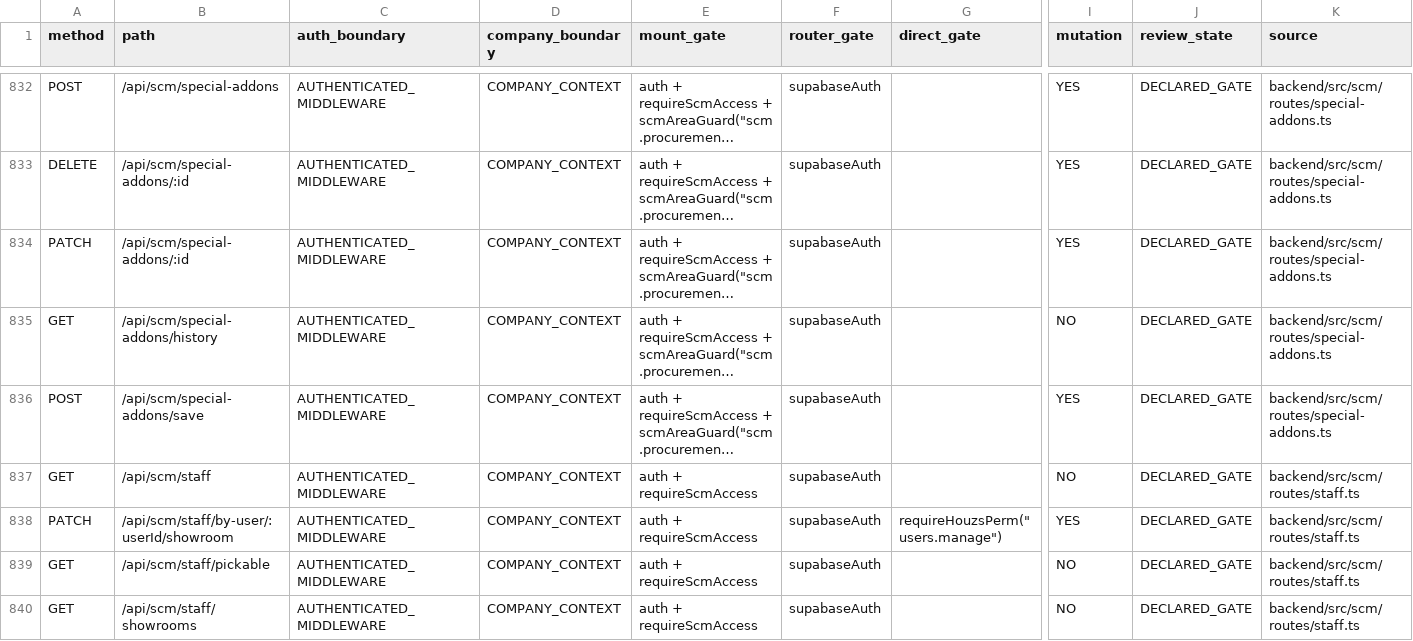
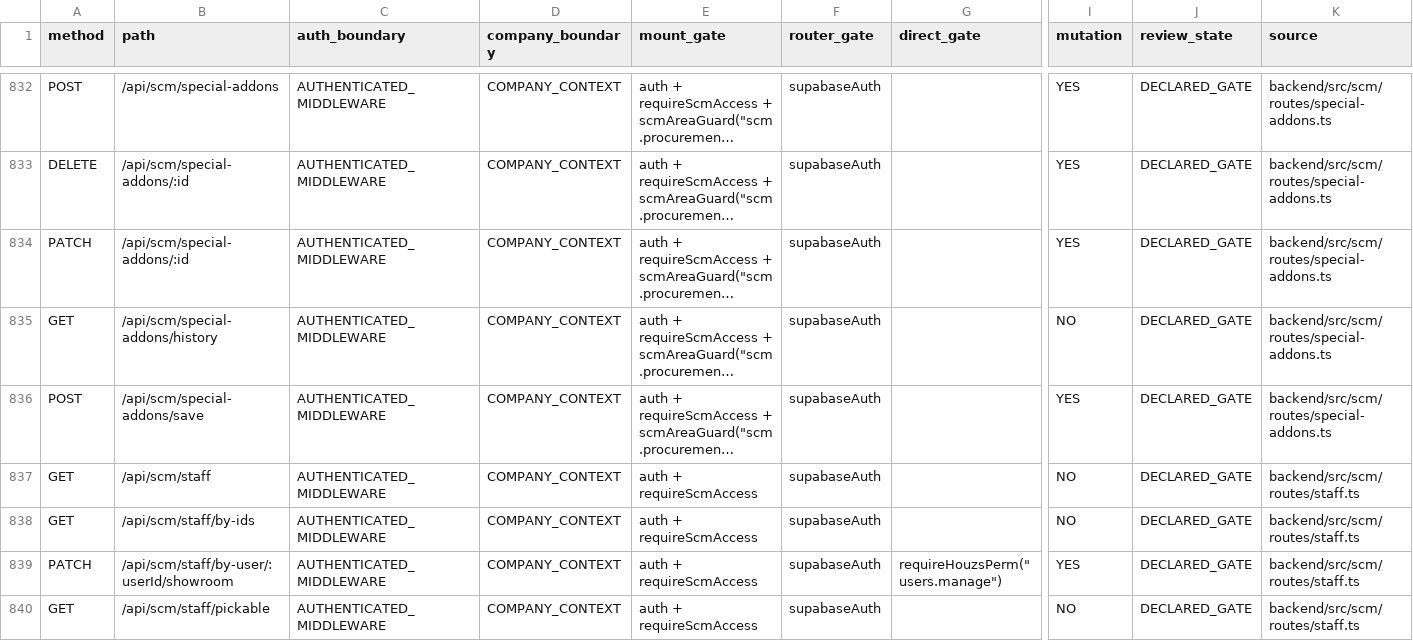
Before and after one commit to hello-houzs/Houzs-ERP, a CSV file: docs/generated/route-capability-matrix.csv, drawn as a sheet; only a part is shown, gaps mark what is left out; the shorter side is filled out with more unchanged rows; long unchanged cells end in …; rows hold the shown columns only; the diff names each change by its address in the sheet, - before the commit and + after, or states it on an @@ line.

```diff
--- a/docs/generated/route-capability-matrix.csv
+++ b/docs/generated/route-capability-matrix.csv
+row 838: GET | /api/scm/staff/by-ids | AUTHENTICATED_MIDDLEWARE | COMPANY_CONTEXT | auth + requireScmAccess | supabaseAuth |  | NO | DECLARED_GATE | backend/src/scm/routes/staff.ts
```
Also changed, not shown: 1 other file.
